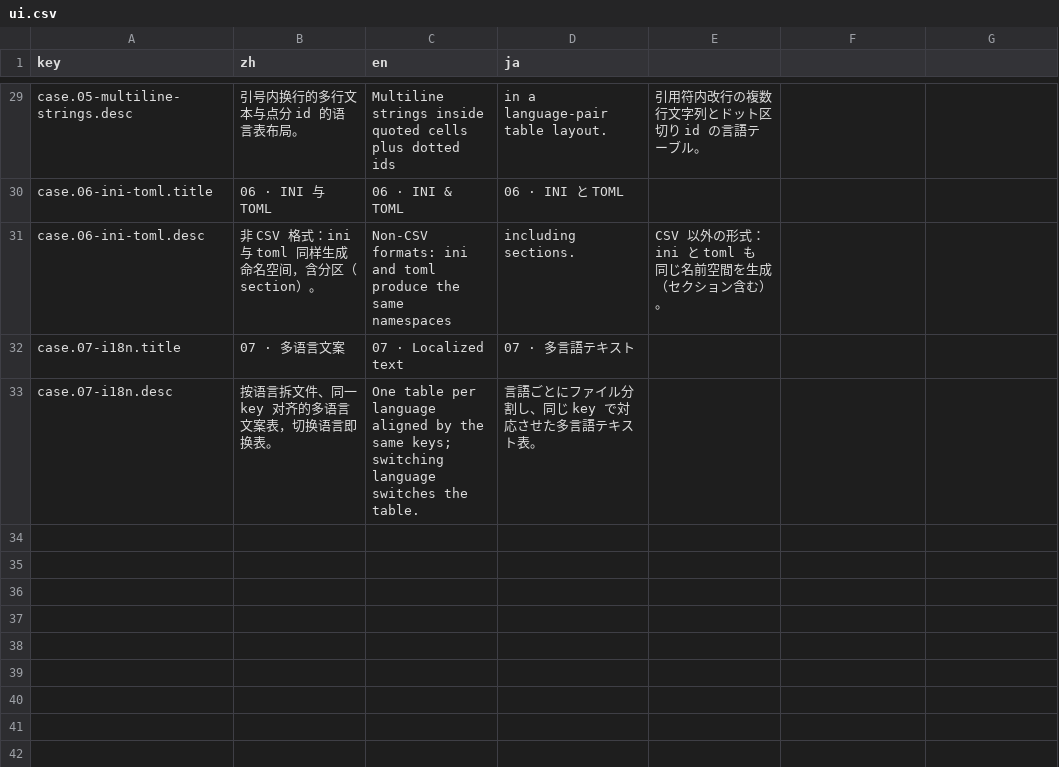
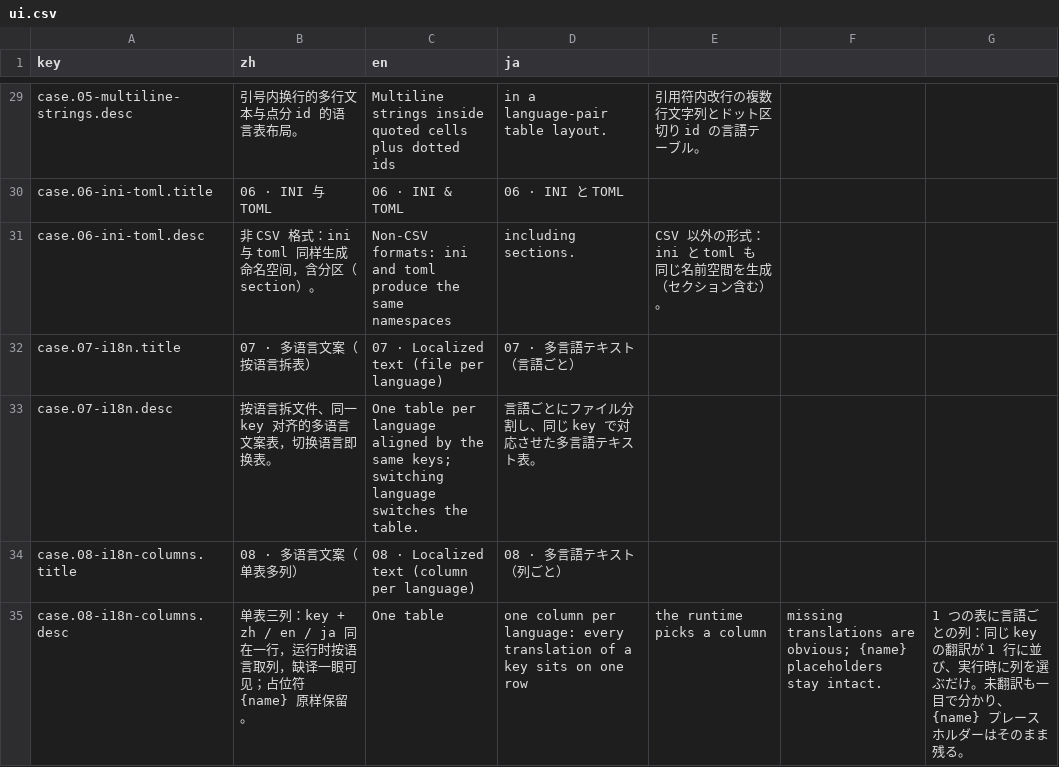
Before and after one commit to livingyang/config2ts, a CSV file: website/src/i18n/ui.csv, drawn as a sheet; only a part is shown, gaps mark what is left out.

Commit message:
feat(fixtures): add 08-i18n-columns — column-per-language localization example
Complements 07-i18n (file per language) with the single-table variant the site
itself uses: one key row carrying zh/en/ja columns, placeholders kept intact.
ui.csv gains trilingual title/description for the new case; 8 cases total.

```diff
--- a/website/src/i18n/ui.csv
+++ b/website/src/i18n/ui.csv
@@ -31,3 +31,5 @@ case.06-ini-toml.title,06 · INI 与 TOML,06 · INI & TOML,06 · INI と TOML
 case.06-ini-toml.desc,非 CSV 格式：ini 与 toml 同样生成命名空间，含分区（section）。,Non-CSV formats: ini and toml produce the same namespaces, including sections.,CSV 以外の形式：ini と toml も同じ名前空間を生成（セクション含む）。
-case.07-i18n.title,07 · 多语言文案,07 · Localized text,07 · 多言語テキスト
+case.07-i18n.title,07 · 多语言文案（按语言拆表）,07 · Localized text (file per language),07 · 多言語テキスト（言語ごと）
 case.07-i18n.desc,按语言拆文件、同一 key 对齐的多语言文案表，切换语言即换表。,One table per language aligned by the same keys; switching language switches the table.,言語ごとにファイル分割し、同じ key で対応させた多言語テキスト表。
+case.08-i18n-columns.title,08 · 多语言文案（单表多列）,08 · Localized text (column per language),08 · 多言語テキスト（列ごと）
+case.08-i18n-columns.desc,单表三列：key + zh / en / ja 同在一行，运行时按语言取列，缺译一眼可见；占位符 {name} 原样保留。,One table, one column per language: every translation of a key sits on one row, the runtime picks a column, missing translations are obvious; {name} placeholders stay intact.,1 つの表に言語ごとの列：同じ key の翻訳が 1 行に並び、実行時に列を選ぶだけ。未翻訳も一目で分かり、{name} プレースホルダーはそのまま残る。
```
Also changed, not shown: 5 other files.
